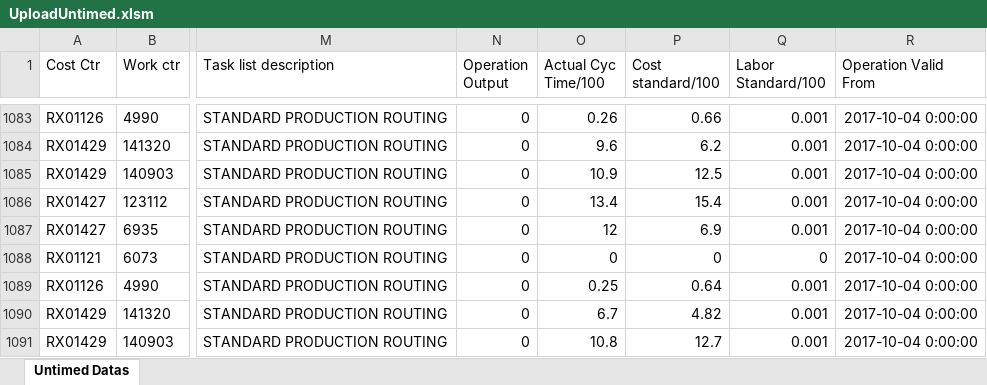
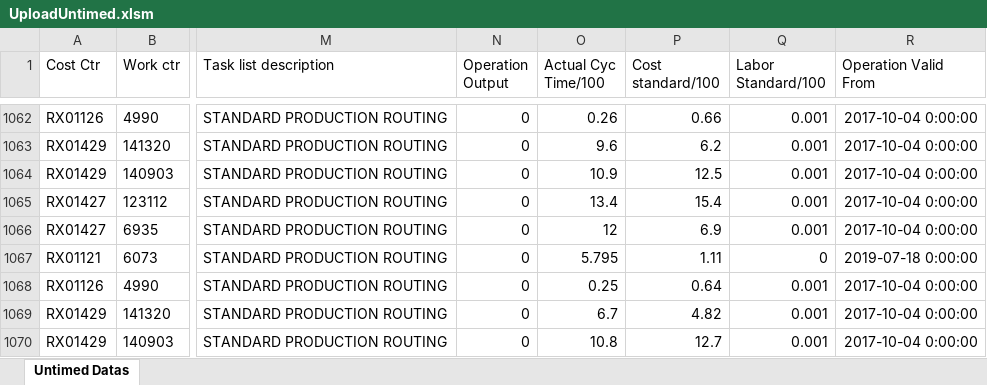
Before and after one commit to pvt900/reportmaker, an Excel workbook: UploadUntimed.xlsm, sheet Untimed Datas, drawn as a sheet; only a part is shown, gaps mark what is left out; values as stored, in another font and other column widths than the file's, no borders; addresses are those after the commit; the diff covers the shown part only; the diff names each change by its address in the sheet, - before the commit and + after, or states it on an @@ line.

```diff
--- a/UploadUntimed.xlsm (sheet Untimed Datas)
+++ b/UploadUntimed.xlsm (sheet Untimed Datas)
-O1067 (Actual Cyc Time/100): 0
+O1067 (Actual Cyc Time/100): 5.795
-P1067 (Cost standard/100): 0
+P1067 (Cost standard/100): 1.11
-R1067 (Operation Valid From): 2017-10-04 0:00:00
+R1067 (Operation Valid From): 2019-07-18 0:00:00
```
Also changed, not shown: 25 removed rows and 346 edited cells elsewhere in this sheet, partprogrammaster.xlsx, 2 other files.
